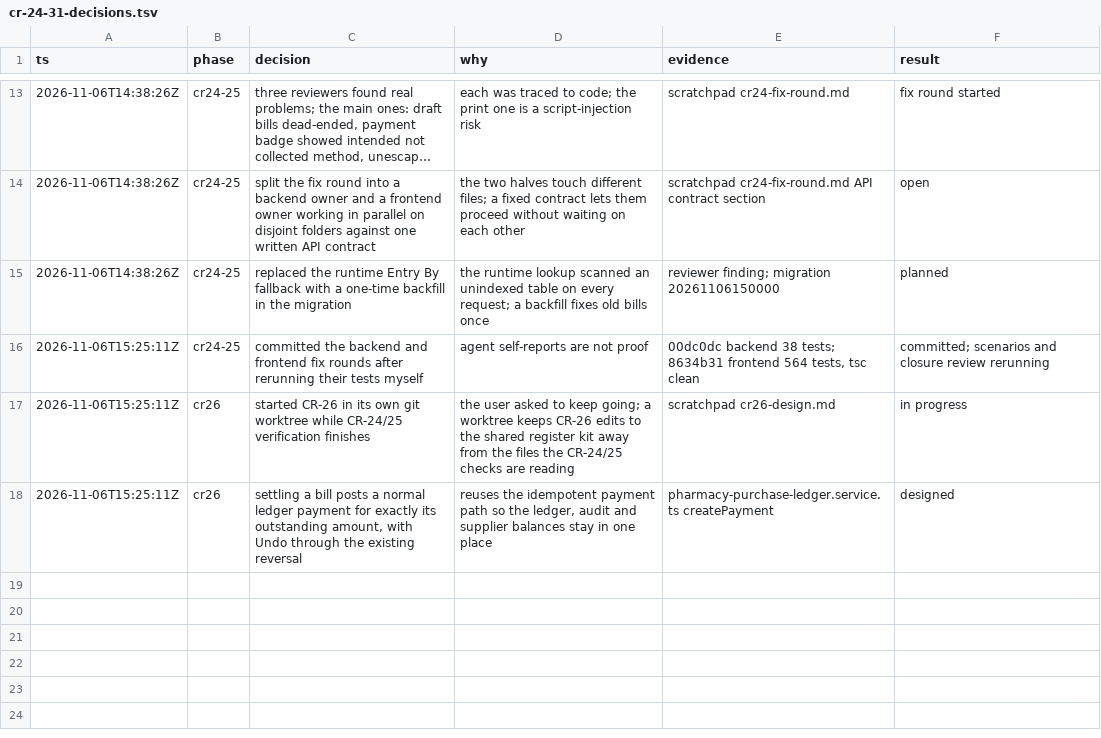
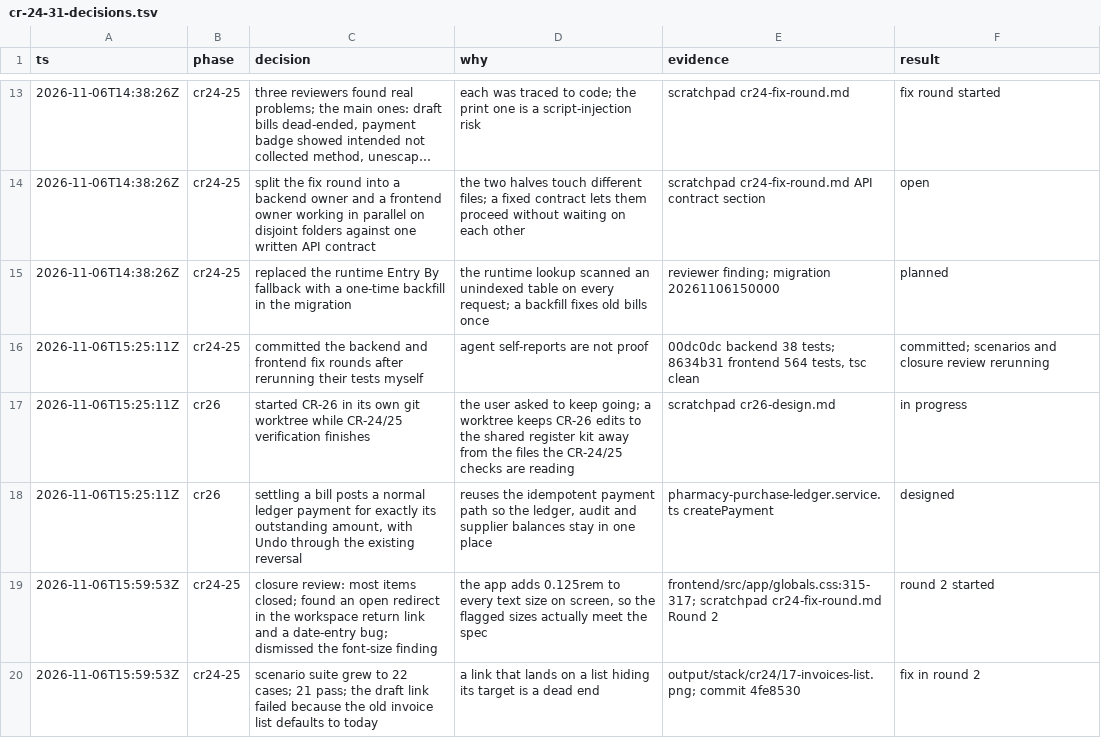
Before and after one commit to nareshshah139/Clinic_Management_System, a TSV file: docs/qa/cr-24-31-decisions.tsv, drawn as a sheet; only a part is shown, gaps mark what is left out; long unchanged cells end in ….

```diff
--- a/docs/qa/cr-24-31-decisions.tsv
+++ b/docs/qa/cr-24-31-decisions.tsv
@@ -18 +18,3 @@ ts	phase	decision	why	evidence	result
 2026-11-06T15:25:11Z	cr26	settling a bill posts a normal ledger payment for exactly its outstanding amount, with Undo through the existing reversal	reuses the idempotent payment path so the ledger, audit and supplier balances stay in one place	pharmacy-purchase-ledger.service.ts createPayment	designed
+2026-11-06T15:59:53Z	cr24-25	closure review: most items closed; found an open redirect in the workspace return link and a date-entry bug; dismissed the font-size finding	the app adds 0.125rem to every text size on screen, so the flagged sizes actually meet the spec	frontend/src/app/globals.css:315-317; scratchpad cr24-fix-round.md Round 2	round 2 started
+2026-11-06T15:59:53Z	cr24-25	scenario suite grew to 22 cases; 21 pass; the draft link failed because the old invoice list defaults to today	a link that lands on a list hiding its target is a dead end	output/stack/cr24/17-invoices-list.png; commit 4fe8530	fix in round 2
```
